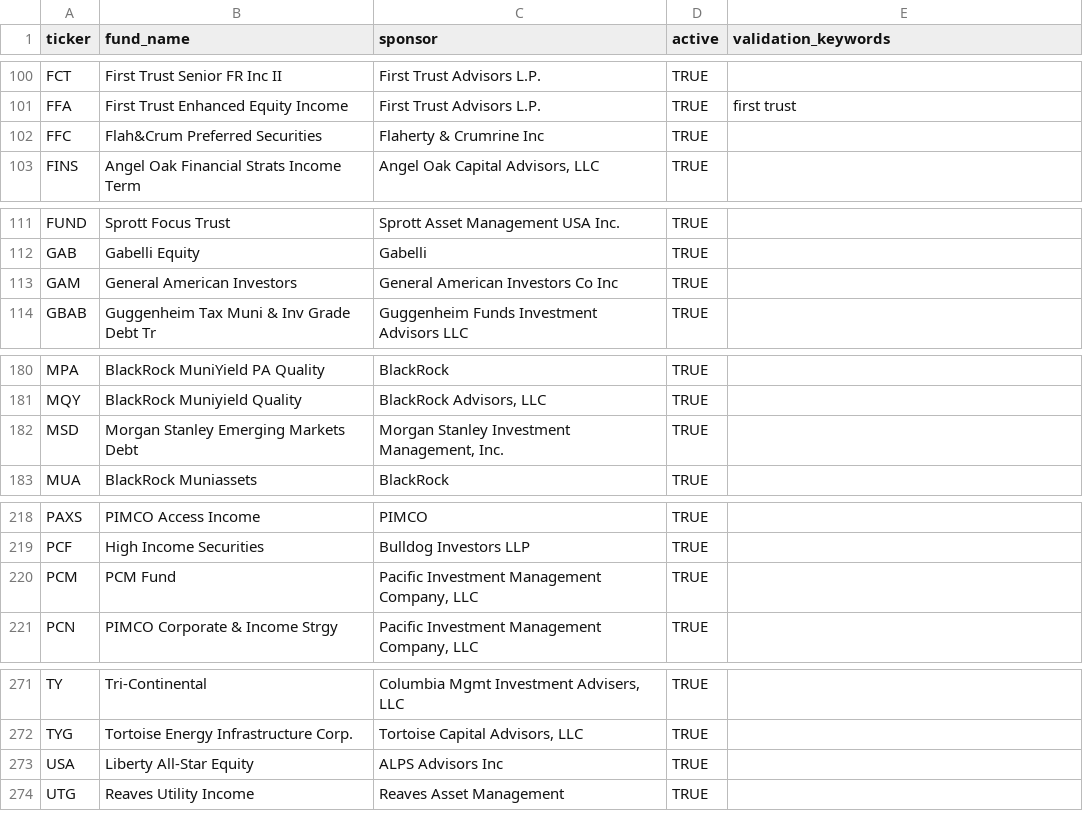
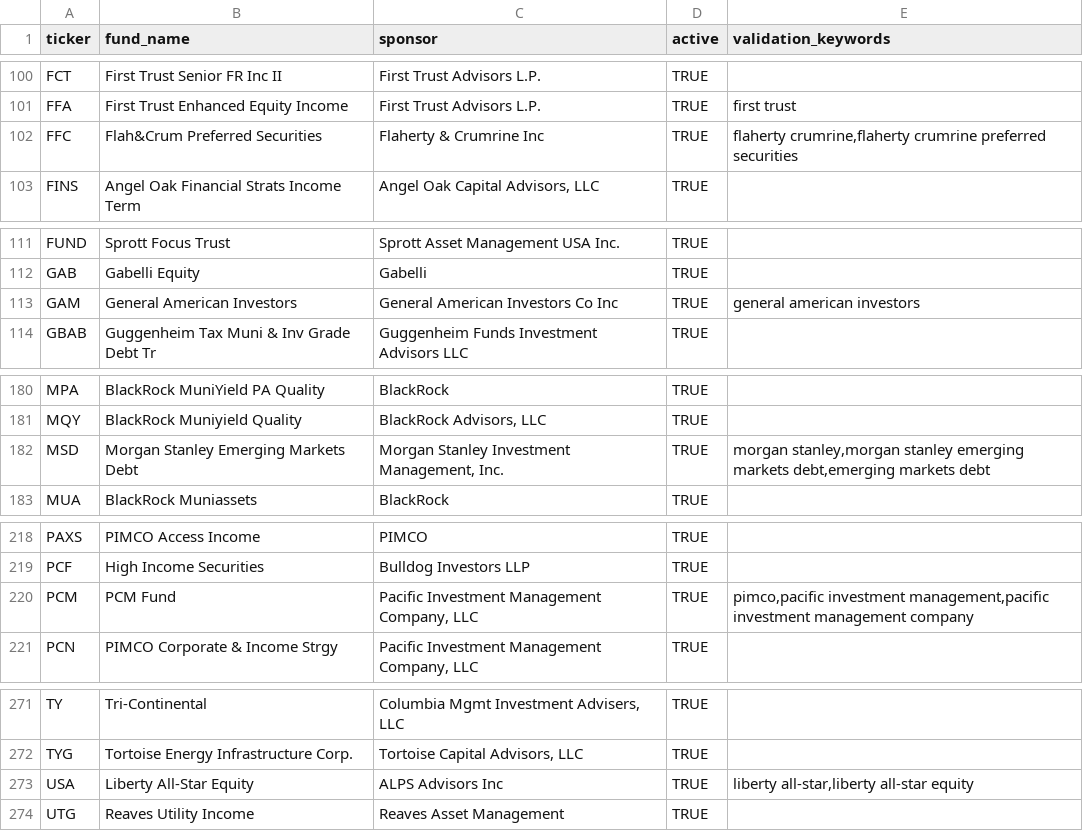
Before and after one commit to ikgeorgiev/news-research, a CSV file: data/cef_tickers.csv, drawn as a sheet; only a part is shown, gaps mark what is left out; the diff covers the shown part only.

Commit message:
Add validation keyword overrides for risky tickers

```diff
--- a/data/cef_tickers.csv
+++ b/data/cef_tickers.csv
@@ -101,3 +101,3 @@ FCT,First Trust Senior FR Inc II,First Trust Advisors L.P.,TRUE
 FFA,First Trust Enhanced Equity Income,First Trust Advisors L.P.,TRUE,"first trust"
-FFC,Flah&Crum Preferred Securities,Flaherty & Crumrine Inc,TRUE
+FFC,Flah&Crum Preferred Securities,Flaherty & Crumrine Inc,TRUE,"flaherty crumrine,flaherty crumrine preferred securities"
 FINS,Angel Oak Financial Strats Income Term,"Angel Oak Capital Advisors, LLC",TRUE
@@ -112,3 +112,3 @@ FUND,Sprott Focus Trust,Sprott Asset Management USA Inc.,TRUE
 GAB,Gabelli Equity,Gabelli,TRUE
-GAM,General American Investors,General American Investors Co Inc,TRUE
+GAM,General American Investors,General American Investors Co Inc,TRUE,"general american investors"
 GBAB,Guggenheim Tax Muni & Inv Grade Debt Tr,Guggenheim Funds Investment Advisors LLC,TRUE
@@ -181,3 +181,3 @@ MPA,BlackRock MuniYield PA Quality,BlackRock,TRUE
 MQY,BlackRock Muniyield Quality,"BlackRock Advisors, LLC",TRUE
-MSD,Morgan Stanley Emerging Markets Debt,"Morgan Stanley Investment Management, Inc.",TRUE
+MSD,Morgan Stanley Emerging Markets Debt,"Morgan Stanley Investment Management, Inc.",TRUE,"morgan stanley,morgan stanley emerging markets debt,emerging markets debt"
 MUA,BlackRock Muniassets,BlackRock,TRUE
@@ -219,3 +219,3 @@ PAXS,PIMCO Access Income,PIMCO,TRUE
 PCF,High Income Securities,Bulldog Investors LLP,TRUE
-PCM,PCM Fund,"Pacific Investment Management Company, LLC",TRUE
+PCM,PCM Fund,"Pacific Investment Management Company, LLC",TRUE,"pimco,pacific investment management,pacific investment management company"
 PCN,PIMCO Corporate & Income Strgy,"Pacific Investment Management Company, LLC",TRUE
@@ -272,3 +272,3 @@ TY,Tri-Continental,"Columbia Mgmt Investment Advisers, LLC",TRUE
 TYG,Tortoise Energy Infrastructure Corp.,"Tortoise Capital Advisors, LLC",TRUE
-USA,Liberty All-Star Equity,ALPS Advisors Inc,TRUE
+USA,Liberty All-Star Equity,ALPS Advisors Inc,TRUE,"liberty all-star,liberty all-star equity"
 UTG,Reaves Utility Income,Reaves Asset Management,TRUE
```
Also changed, not shown: 2 edited cells elsewhere in this file.
